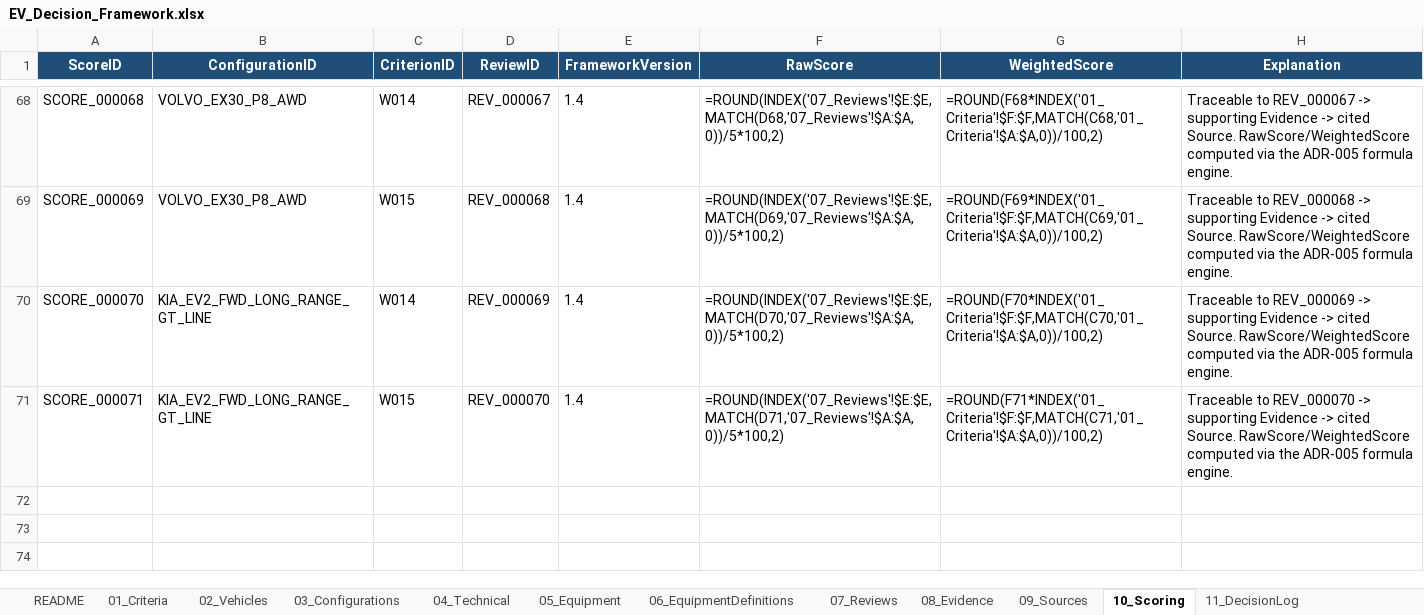
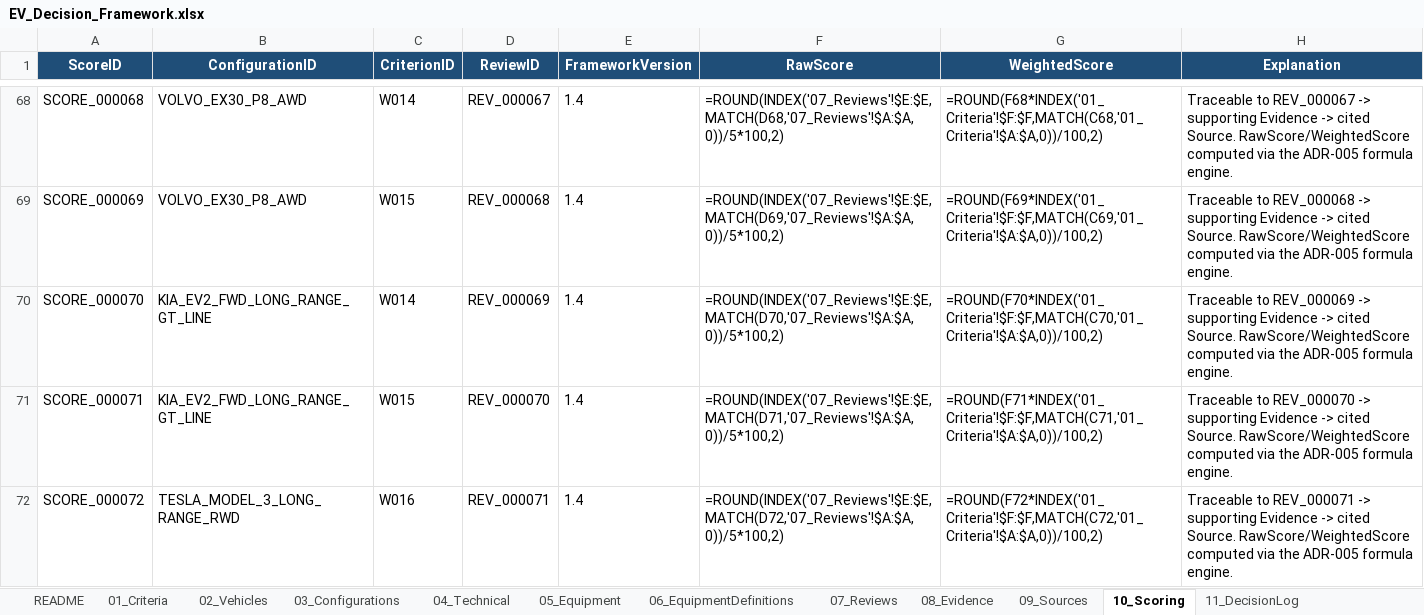
Before and after one commit to bemoy83/decision-framework, an Excel workbook: data/EV_Decision_Framework.xlsx, sheet 10_Scoring, drawn as a sheet; only a part is shown, gaps mark what is left out; values as stored, in another font and other column widths than the file's, no borders; formulas without a stored value are shown as written; the diff names each change by its address in the sheet, - before the commit and + after, or states it on an @@ line.

Commit message:
Score Tesla Model 3 LR RWD on W016
W016 (Nordisk modenhet): Model 3 har deltatt i NAF/Motor sin årlige
vintertest hvert år siden 2020, med jevnt sterke og forbedrede
resultater (faktisk kjørt distanse ca. 521-548 km over ulike
vintertester, WLTP-oppgitt rekkevidde økt fra 560 til 614 km over
generasjoner). Klart lengste og mest kontinuerlig verifiserte
vinterhistorikk av de fem konfigurasjonene. Scoret 5/5.

Legger til én ny kilde (bil24.no-dekning av NAF/Motor sin
El Prix-vintertest).

```diff
--- a/data/EV_Decision_Framework.xlsx (sheet 10_Scoring)
+++ b/data/EV_Decision_Framework.xlsx (sheet 10_Scoring)
+row 72: SCORE_000072 | TESLA_MODEL_3_LONG_RANGE_RWD | W016 | REV_000071 | 1.4 | =ROUND(INDEX('07_Reviews'!$E:$E,MATCH(D72,'07_Reviews'!$A:$A,0))/5*100,2) | =ROUND(F72*INDEX('01_Criteria'!$F:$F,MATCH(C72,'01_Criteria'!$A:$A,0))/100,2) | Traceable to REV_000071 -> supporting Evidence -> cited Source. RawScore/WeightedScore computed via the ADR-005 formula engine.
```
Also changed, not shown: sheet 07_Reviews, sheet 09_Sources, sheet 08_Evidence.
